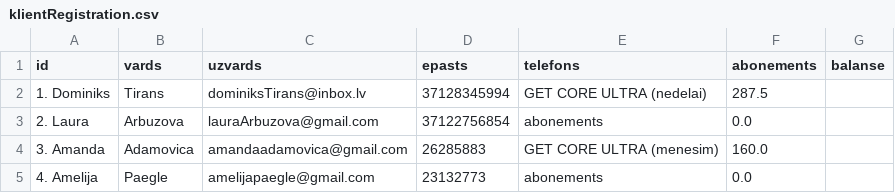
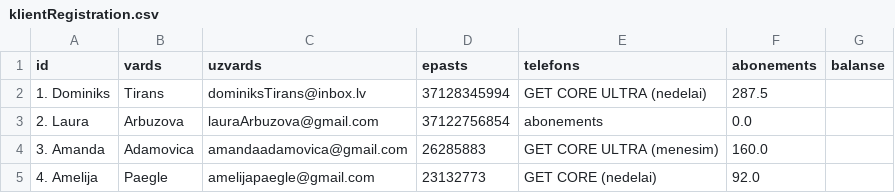
Before and after one commit to pikcrvt-students/SportaCentraAbonementsDP2_2, a CSV file: csv/klientRegistration.csv, drawn as a sheet.

Commit message:
Ievaditi dati atkal

```diff
--- a/csv/klientRegistration.csv
+++ b/csv/klientRegistration.csv
@@ -4,2 +4,2 @@ id, vards, uzvards, epasts, telefons, abonements, balanse
 3. Amanda,Adamovica,amandaadamovica@gmail.com,26285883,GET CORE ULTRA (menesim),160.0
-4. Amelija,Paegle,amelijapaegle@gmail.com,23132773,abonements,0.0
+4. Amelija,Paegle,amelijapaegle@gmail.com,23132773,GET CORE (nedelai),92.0
```
